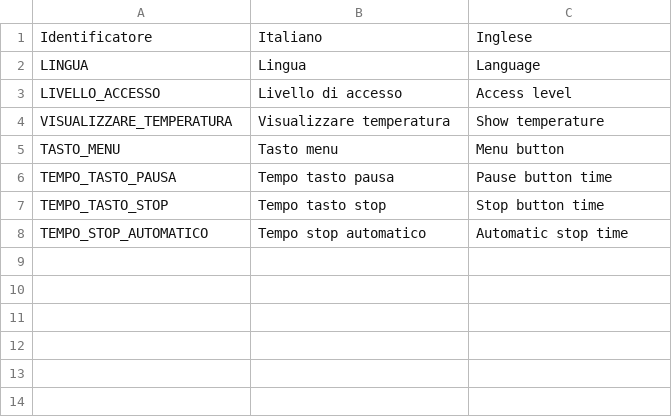
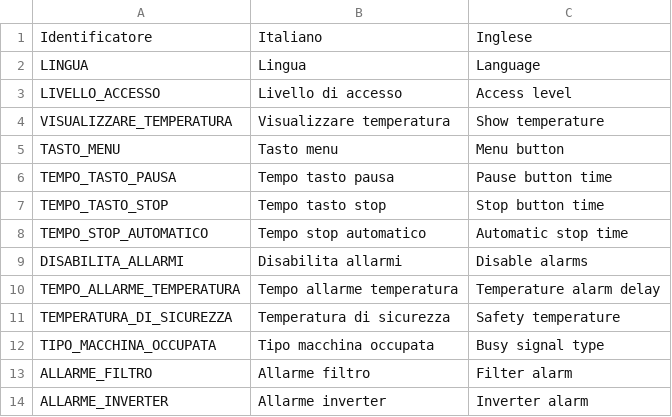
Before and after one commit to HSW-Bologna/essiccatoio-display-eta-beta-rotondi, a CSV file: assets/translations/pars/descriptions.csv, drawn as a sheet.

```diff
--- a/assets/translations/pars/descriptions.csv
+++ b/assets/translations/pars/descriptions.csv
@@ -8 +8,7 @@ TEMPO_TASTO_STOP, Tempo tasto stop, Stop button time
 TEMPO_STOP_AUTOMATICO, Tempo stop automatico, Automatic stop time
+DISABILITA_ALLARMI, Disabilita allarmi, Disable alarms
+TEMPO_ALLARME_TEMPERATURA, Tempo allarme temperatura, Temperature alarm delay
+TEMPERATURA_DI_SICUREZZA, Temperatura di sicurezza, Safety temperature
+TIPO_MACCHINA_OCCUPATA, Tipo macchina occupata, Busy signal type
+ALLARME_FILTRO, Allarme filtro, Filter alarm
+ALLARME_INVERTER, Allarme inverter, Inverter alarm
```
Also changed, not shown: 22 other files.
